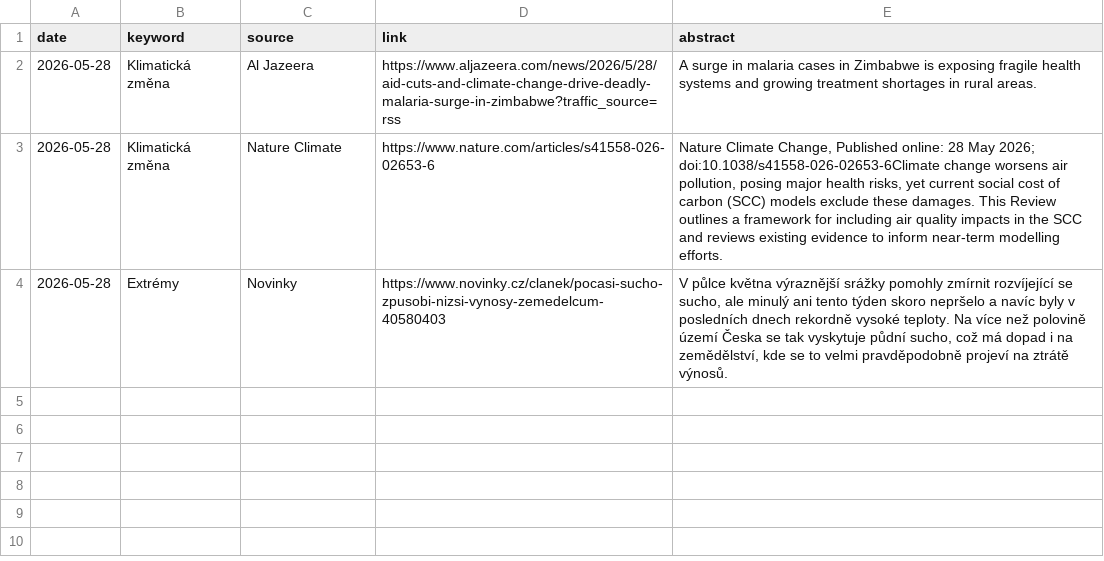
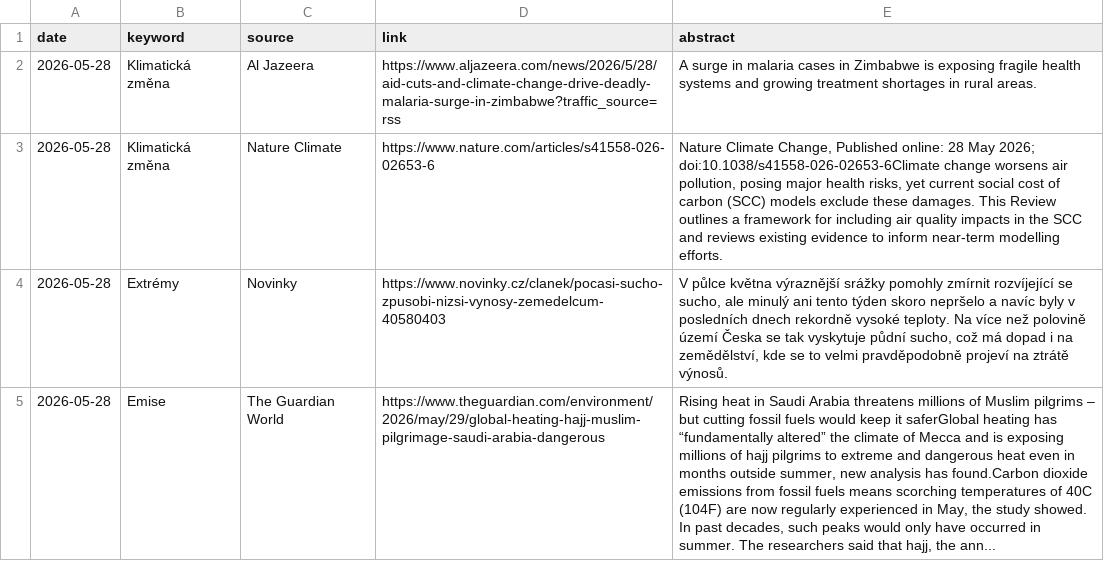
Before and after one commit to RadimTol/Source, a CSV file: source.csv, drawn as a sheet; the diff names each change by its address in the sheet, - before the commit and + after, or states it on an @@ line.

```diff
--- a/source.csv
+++ b/source.csv
+row 5: 2026-05-28 | Emise | The Guardian World | https://www.theguardian.com/environment/2026/may/29/global-heating-hajj-muslim-pilgrimage-saudi-arabia-dangerous | Rising heat in Saudi Arabia threatens millions of Muslim pilgrims – but cutting fossil fuels would keep it saferGlobal heating has “fundamentally altered” the climate of Mecca and is exposing millions of hajj pilgrims to extreme and dangerous heat even in months outside summer, new analysis has found.Carbon dioxide emissions from fossil fuels means scorching temperatures of 40C (104F) are now regularly experienced in May, the study showed. In past decades, such peaks would only have occurred in summer. The researchers said that hajj, the ann...
```
Also changed, not shown: 2 other files.
